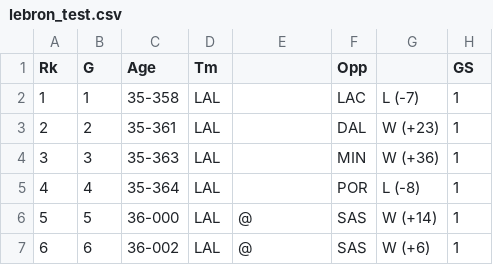
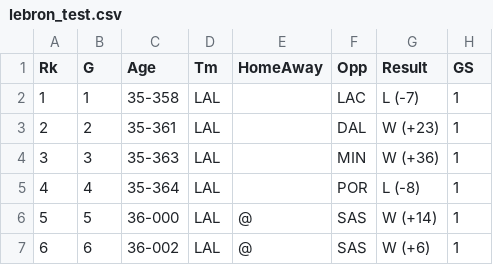
Before and after one commit to jenkins1085/MachineLebron, a CSV file: lebron_test.csv, drawn as a sheet; only a part is shown; the diff names each change by its address in the sheet, - before the commit and + after, or states it on an @@ line.

Commit message:
Added header for Result and HomeAway

```diff
--- a/lebron_test.csv
+++ b/lebron_test.csv
-E1: (empty)
+E1: HomeAway
-G1: (empty)
+G1: Result
```
Also changed, not shown: lebron_train.csv.
